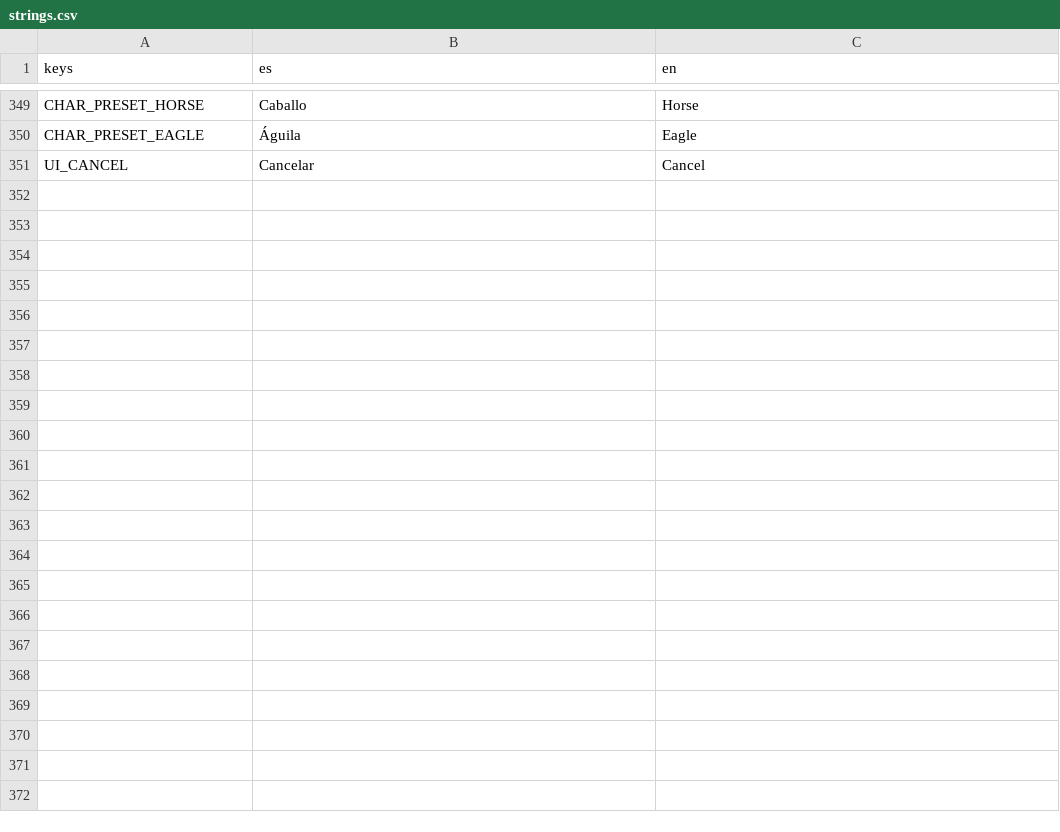
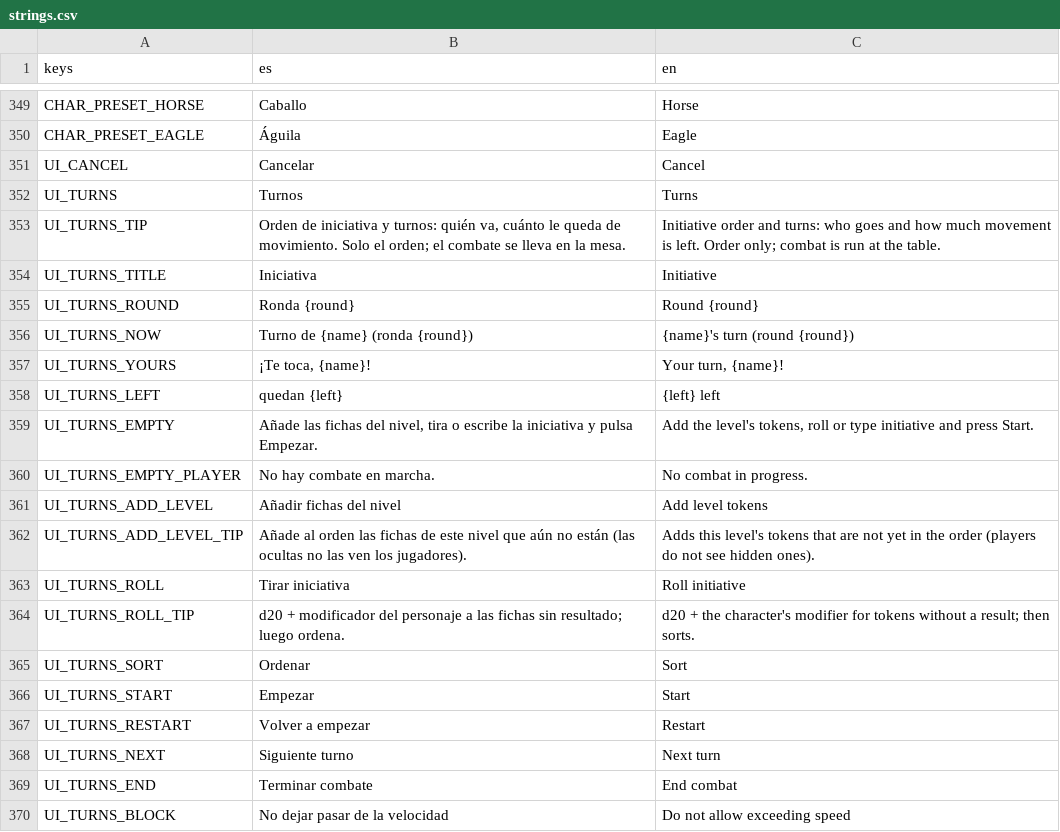
Before and after one commit to letzzar/rpg-mapping, a CSV file: project/i18n/strings.csv, drawn as a sheet; only a part is shown, gaps mark what is left out; the diff covers the shown part only; the diff names each change by its address in the sheet, - before the commit and + after, or states it on an @@ line.

```diff
--- a/project/i18n/strings.csv
+++ b/project/i18n/strings.csv
+row 352: UI_TURNS | Turnos | Turns
+row 353: UI_TURNS_TIP | Orden de iniciativa y turnos: quién va, cuánto le queda de movimiento. Solo el orden; el combate se lleva en la mesa. | Initiative order and turns: who goes and how much movement is left. Order only; combat is run at the table.
+row 354: UI_TURNS_TITLE | Iniciativa | Initiative
+row 355: UI_TURNS_ROUND | Ronda {round} | Round {round}
+row 356: UI_TURNS_NOW | Turno de {name} (ronda {round}) | {name}'s turn (round {round})
+row 357: UI_TURNS_YOURS | ¡Te toca, {name}! | Your turn, {name}!
+row 358: UI_TURNS_LEFT | quedan {left} | {left} left
+row 359: UI_TURNS_EMPTY | Añade las fichas del nivel, tira o escribe la iniciativa y pulsa Empezar. | Add the level's tokens, roll or type initiative and press Start.
+row 360: UI_TURNS_EMPTY_PLAYER | No hay combate en marcha. | No combat in progress.
+row 361: UI_TURNS_ADD_LEVEL | Añadir fichas del nivel | Add level tokens
+row 362: UI_TURNS_ADD_LEVEL_TIP | Añade al orden las fichas de este nivel que aún no están (las ocultas no las ven los jugadores). | Adds this level's tokens that are not yet in the order (players do not see hidden ones).
+row 363: UI_TURNS_ROLL | Tirar iniciativa | Roll initiative
+row 364: UI_TURNS_ROLL_TIP | d20 + modificador del personaje a las fichas sin resultado; luego ordena. | d20 + the character's modifier for tokens without a result; then sorts.
+row 365: UI_TURNS_SORT | Ordenar | Sort
+row 366: UI_TURNS_START | Empezar | Start
+row 367: UI_TURNS_RESTART | Volver a empezar | Restart
+row 368: UI_TURNS_NEXT | Siguiente turno | Next turn
+row 369: UI_TURNS_END | Terminar combate | End combat
+row 370: UI_TURNS_BLOCK | No dejar pasar de la velocidad | Do not allow exceeding speed
```
Also changed, not shown: 31 added rows elsewhere in this file, 31 other files.
